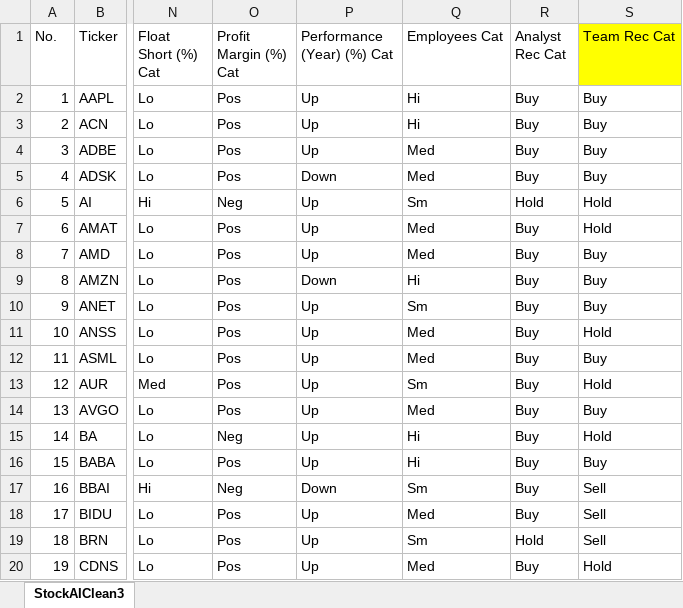
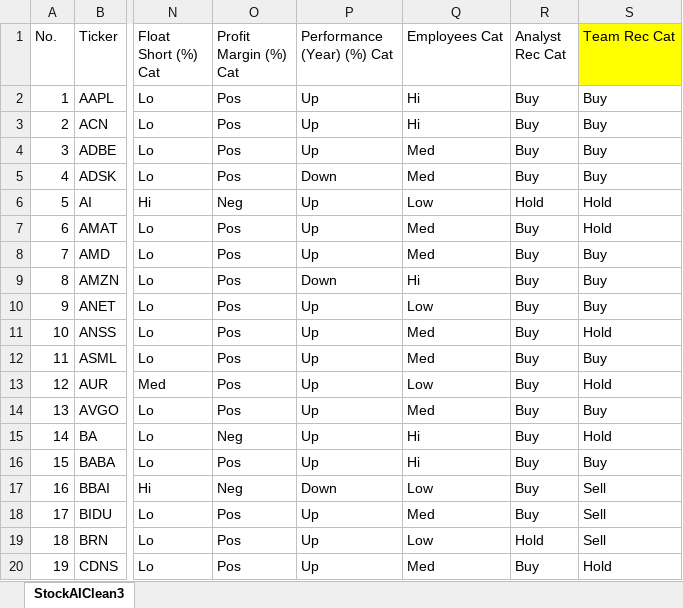
Before and after one commit to priyajainnyc/final-group-project-4, an Excel workbook: StockAIClean3.xlsx, sheet StockAIClean3, drawn as a sheet; only a part is shown, gaps mark what is left out; values as stored, in another font and other column widths than the file's, no borders; the diff covers the shown part only; the diff names each change by its address in the sheet, - before the commit and + after, or states it on an @@ line.

```diff
--- a/StockAIClean3.xlsx (sheet StockAIClean3)
+++ b/StockAIClean3.xlsx (sheet StockAIClean3)
-Q6 (Employees Cat): Sm
+Q6 (Employees Cat): Low
-Q10 (Employees Cat): Sm
+Q10 (Employees Cat): Low
-Q13 (Employees Cat): Sm
+Q13 (Employees Cat): Low
-Q17 (Employees Cat): Sm
+Q17 (Employees Cat): Low
-Q19 (Employees Cat): Sm
+Q19 (Employees Cat): Low
```
Also changed, not shown: 23 edited cells elsewhere in this sheet, 10 other files.
